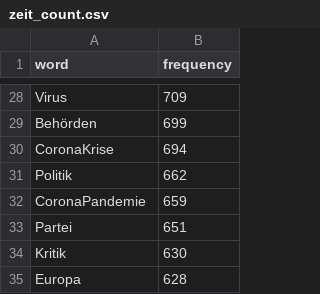
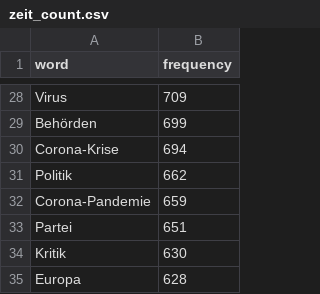
Before and after one commit to maximilianbley/textvis, a CSV file: zeit_count.csv, drawn as a sheet; only a part is shown, gaps mark what is left out.

Commit message:
Update zeit_count.csv

```diff
--- a/zeit_count.csv
+++ b/zeit_count.csv
@@ -29,5 +29,5 @@ Virus,709
 Behörden,699
-CoronaKrise,694
+Corona-Krise,694
 Politik,662
-CoronaPandemie,659
+Corona-Pandemie,659
 Partei,651
```
